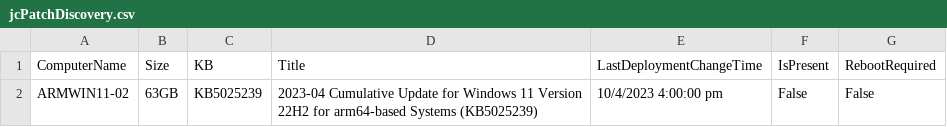
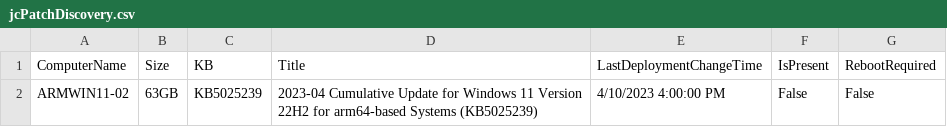
Before and after one commit to sonykey2003/JC-WinPatch-Discovery, a CSV file: jcPatchDiscovery.csv, drawn as a sheet.

Commit message:
CSV Upload

```diff
--- a/jcPatchDiscovery.csv
+++ b/jcPatchDiscovery.csv
@@ -1,2 +1,2 @@
 "ComputerName","Size","KB","Title","LastDeploymentChangeTime","IsPresent","RebootRequired"
-"ARMWIN11-02","63GB","KB5025239","2023-04 Cumulative Update for Windows 11 Version 22H2 for arm64-based Systems (KB5025239)","10/4/2023 4:00:00 pm","False","False"
+"ARMWIN11-02","63GB","KB5025239","2023-04 Cumulative Update for Windows 11 Version 22H2 for arm64-based Systems (KB5025239)","4/10/2023 4:00:00 PM","False","False"
```
